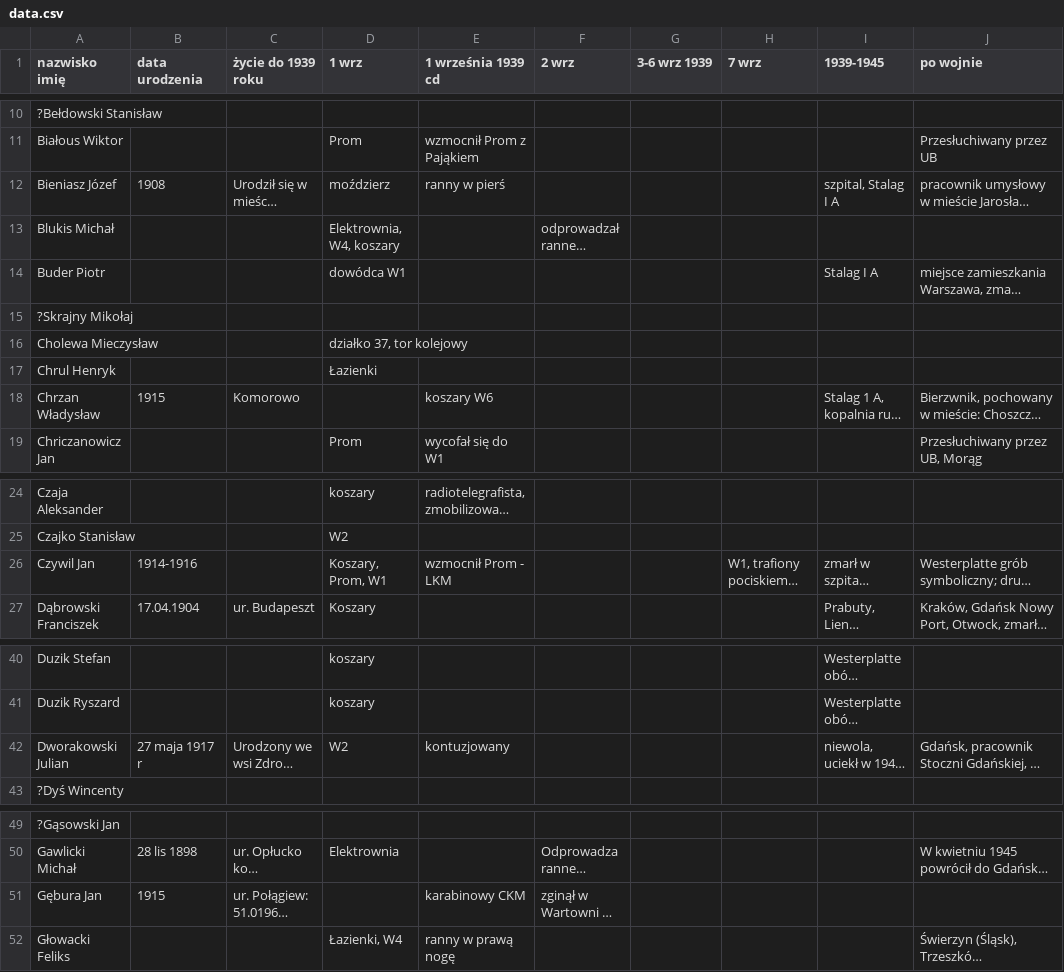
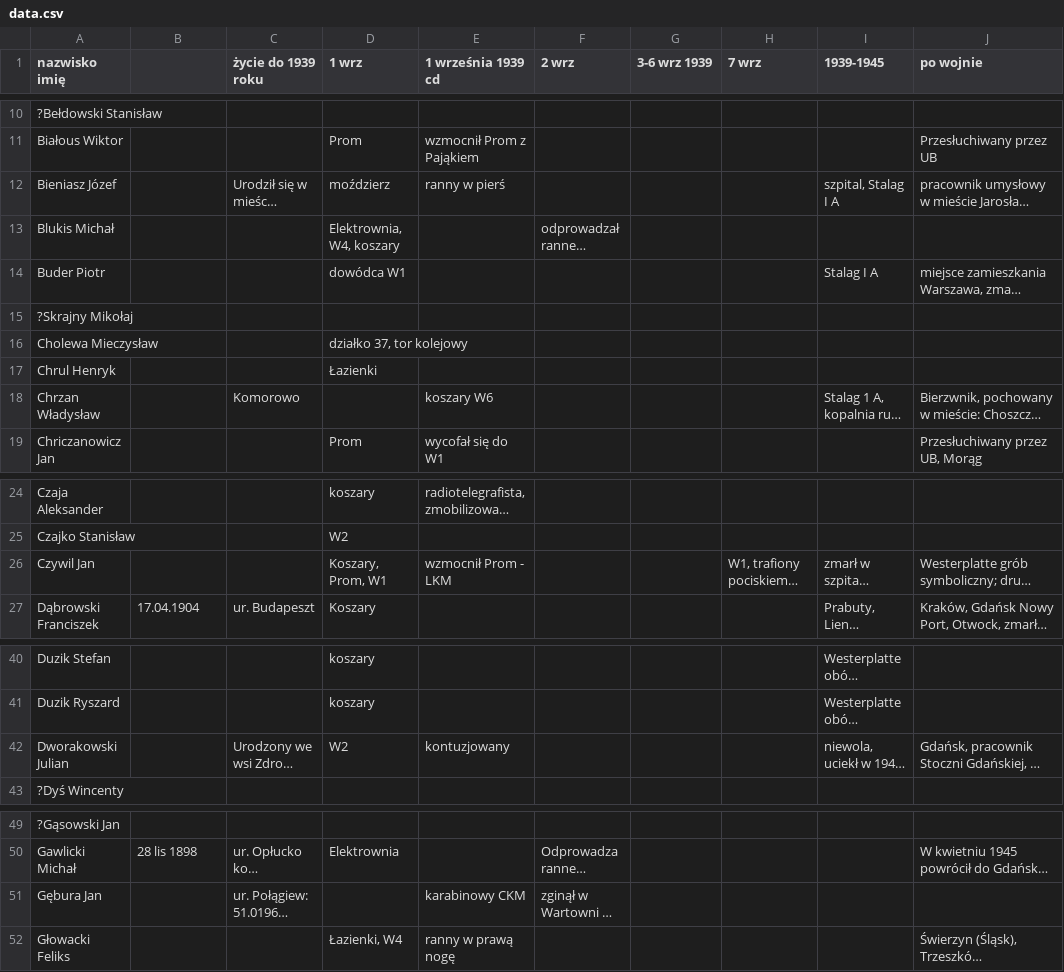
Before and after one commit to racibo/westerplatte, a CSV file: data.csv, drawn as a sheet; only a part is shown, gaps mark what is left out; long unchanged cells end in …; the diff covers the shown part only; the diff names each change by its address in the sheet, - before the commit and + after, or states it on an @@ line.

```diff
--- a/data.csv
+++ b/data.csv
-B1: data urodzenia
+B1: (empty)
-B12: 1908
+B12: (empty)
-B18: 1915
+B18: (empty)
-B26: 1914-1916
+B26: (empty)
-B42: 27 maja 1917 r
+B42: (empty)
-B51: 1915
+B51: (empty)
```
Also changed, not shown: 18 edited cells elsewhere in this file, 5 other files.
